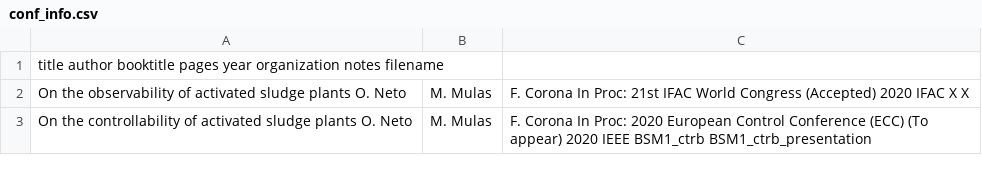
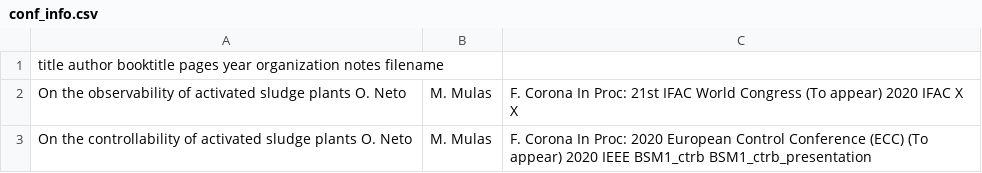
Before and after one commit to TioMinho/tiominho.github.io, a CSV file: static/data/conf_info.csv, drawn as a sheet.

```diff
--- a/static/data/conf_info.csv
+++ b/static/data/conf_info.csv
@@ -1,3 +1,3 @@
 title	author	booktitle	pages	year	organization	notes	filename
-On the observability of activated sludge plants	O. Neto, M. Mulas, F. Corona	In Proc: 21st IFAC World Congress	(Accepted)	2020	IFAC		X	X
+On the observability of activated sludge plants	O. Neto, M. Mulas, F. Corona	In Proc: 21st IFAC World Congress	(To appear)	2020	IFAC		X	X
 On the controllability of activated sludge plants	O. Neto, M. Mulas, F. Corona	In Proc: 2020 European Control Conference (ECC)	(To appear)	2020	IEEE		BSM1_ctrb	BSM1_ctrb_presentation
```
Also changed, not shown: 3 other files.
